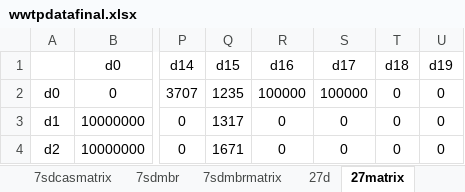
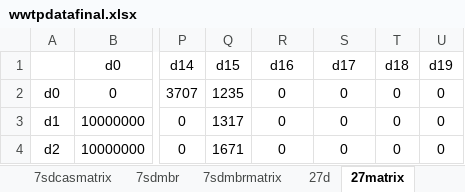
Before and after one commit to muzakkyachmad/thesis-algorithm, an Excel workbook: list of spf trials/wwtpdatafinal.xlsx, sheet 27matrix, drawn as a sheet; only a part is shown, gaps mark what is left out; values as stored, in another font and other column widths than the file's, no borders; the diff names each change by its address in the sheet, - before the commit and + after, or states it on an @@ line.

```diff
--- a/list of spf trials/wwtpdatafinal.xlsx (sheet 27matrix)
+++ b/list of spf trials/wwtpdatafinal.xlsx (sheet 27matrix)
-R2 (d16): 100000
+R2 (d16): 0
-S2 (d17): 100000
+S2 (d17): 0
```
Also changed, not shown: list of spf trials/wwtp27d.xlsx, 2 other files.
